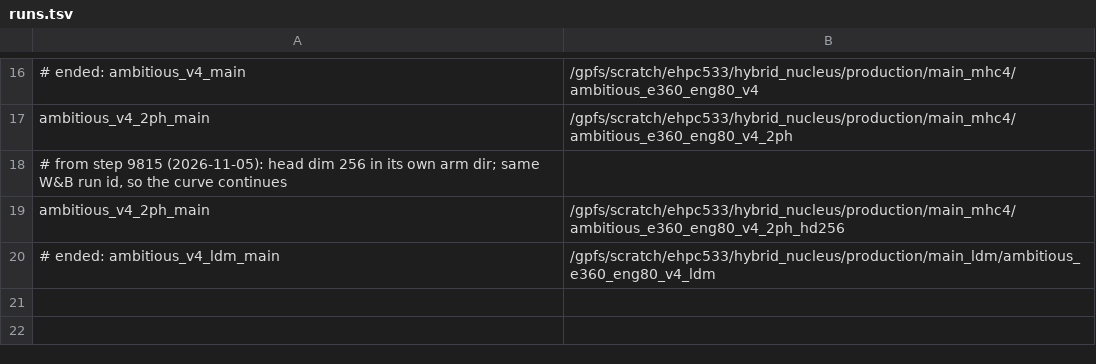
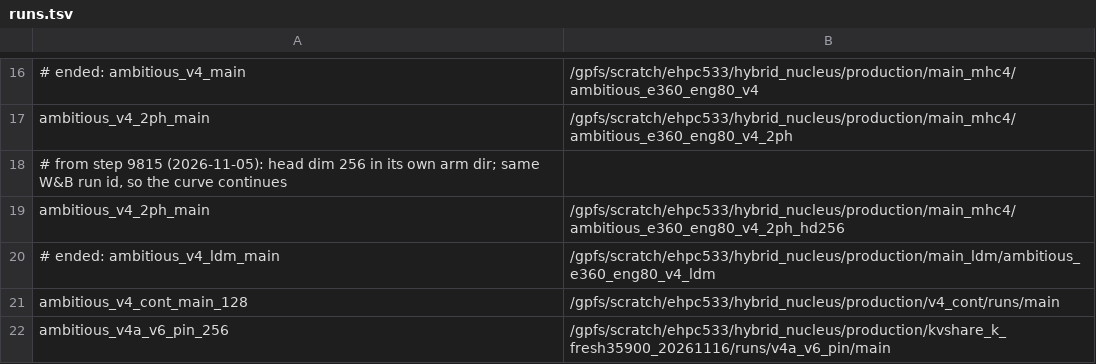
Before and after one commit to OpenEuroLLM/oellm-autoexp, a TSV file: scripts/korbi/wandb_sync/runs.tsv, drawn as a sheet; only a part is shown, gaps mark what is left out; the diff names each change by its address in the sheet, - before the commit and + after, or states it on an @@ line.

Commit message:
wandb sync: mirror the two recall-surgery runs into flag_hybrid
runs.tsv gains the v4 control continuation (ambitious_v4_cont_main_128) and the pinned V-layer arm
(ambitious_v4a_v6_pin_256); labels.json names both and records the §22.18 caveat (no V input norm,
near-identity but not identity mHC). The running sync loop reads runs.tsv every pass, so the next
pass uploads their offline fragments to openeurollm-project/flag_hybrid.

```diff
--- a/scripts/korbi/wandb_sync/runs.tsv
+++ b/scripts/korbi/wandb_sync/runs.tsv
+row 21: ambitious_v4_cont_main_128 | /gpfs/scratch/ehpc533/hybrid_nucleus/production/v4_cont/runs/main
+row 22: ambitious_v4a_v6_pin_256 | /gpfs/scratch/ehpc533/hybrid_nucleus/production/kvshare_k_fresh35900_20261116/runs/v4a_v6_pin/main
```
Also changed, not shown: 1 other file.
